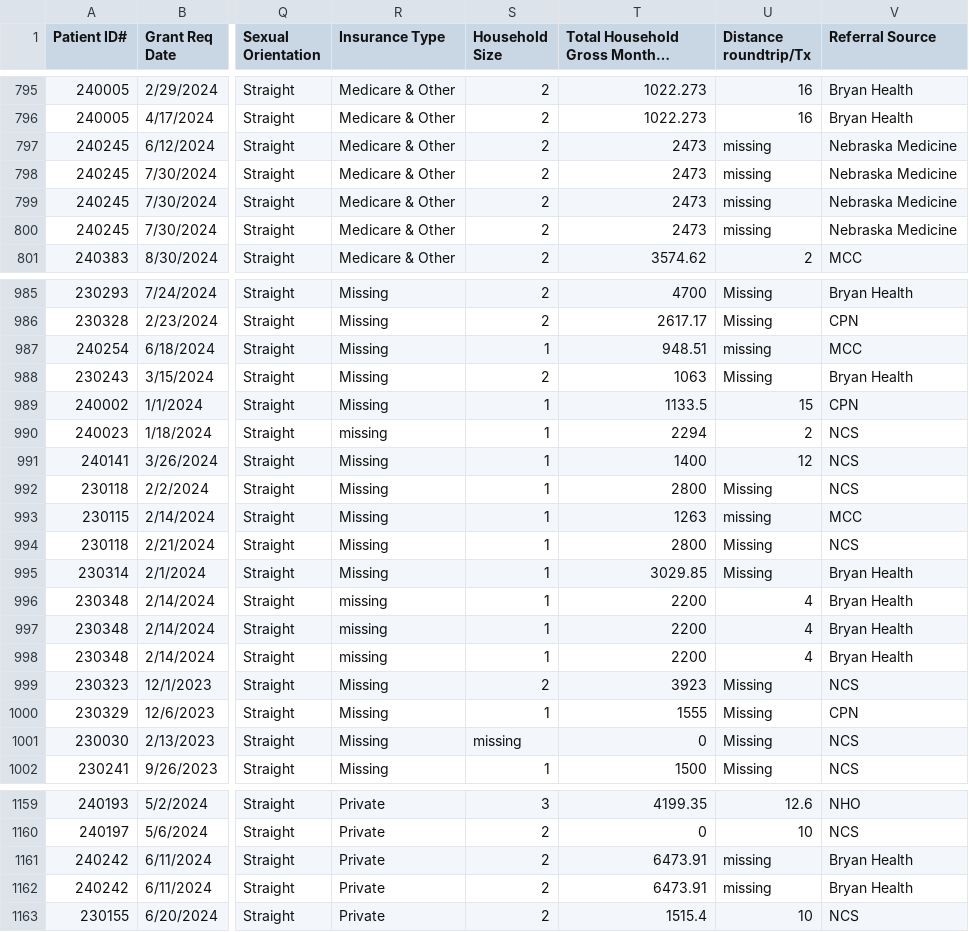
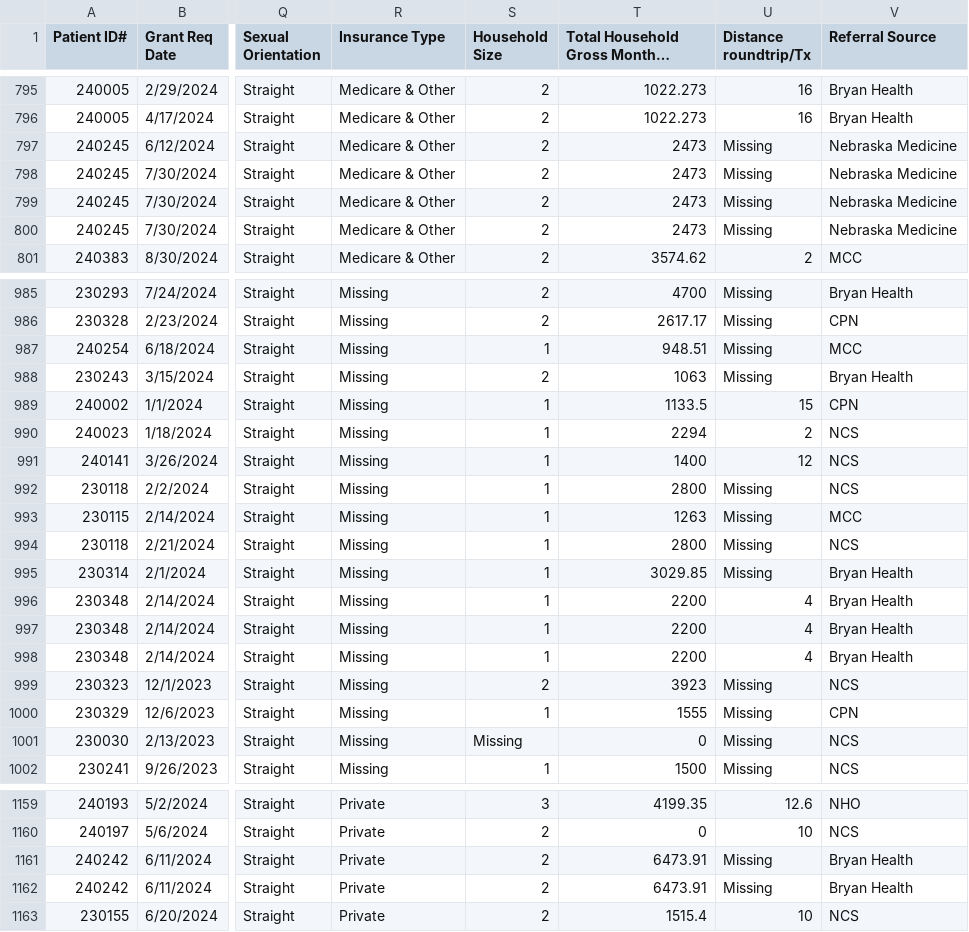
Before and after one commit to ppower0523/my-hello-world-app, a CSV file: Hope UTF 20250511_1356.csv, drawn as a sheet; only a part is shown, gaps mark what is left out; long unchanged cells end in …; the diff covers the shown part only; the diff names each change by its address in the sheet, - before the commit and + after, or states it on an @@ line.

```diff
--- a/Hope UTF 20250511_1356.csv
+++ b/Hope UTF 20250511_1356.csv
-U797:U800 (Distance roundtrip/Tx): missing
+U797:U800 (Distance roundtrip/Tx): Missing
-U987 (Distance roundtrip/Tx): missing
+U987 (Distance roundtrip/Tx): Missing
-R990 (Insurance Type): missing
+R990 (Insurance Type): Missing
-U993 (Distance roundtrip/Tx): missing
+U993 (Distance roundtrip/Tx): Missing
-R996:R998 (Insurance Type): missing
+R996:R998 (Insurance Type): Missing
-S1001 (Household Size): missing
+S1001 (Household Size): Missing
-U1161:U1162 (Distance roundtrip/Tx): missing
+U1161:U1162 (Distance roundtrip/Tx): Missing
```
Also changed, not shown: 57 edited cells elsewhere in this file.
